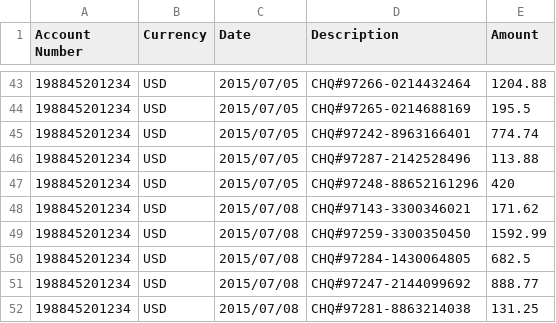
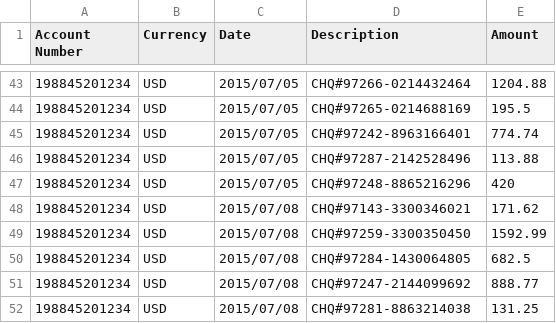
Before and after one commit to aaronu7/csvplus-read-write, a CSV file: csvplus-read-write-test/UnitTests/Files/chq_badRow.csv, drawn as a sheet; only a part is shown, gaps mark what is left out; the diff covers the shown part only.

```diff
--- a/csvplus-read-write-test/UnitTests/Files/chq_badRow.csv
+++ b/csvplus-read-write-test/UnitTests/Files/chq_badRow.csv
@@ -46,3 +46,3 @@ Account Number,Currency,Date,Description,Amount
 198845201234,USD,2015/07/05,CHQ#97287-2142528496,113.88
-198845201234,USD,2015/07/05,CHQ#97248-88652161296,420
+198845201234,USD,2015/07/05,CHQ#97248-8865216296,420
 198845201234,USD,2015/07/08,CHQ#97143-3300346021,171.62
```
Also changed, not shown: 19 edited cells elsewhere in this file, csvplus-read-write-test/UnitTests/Files/chq_badcomma.csv, csvplus-read-write-test/UnitTests/Files/chq_badtype.csv, 5 other files.
